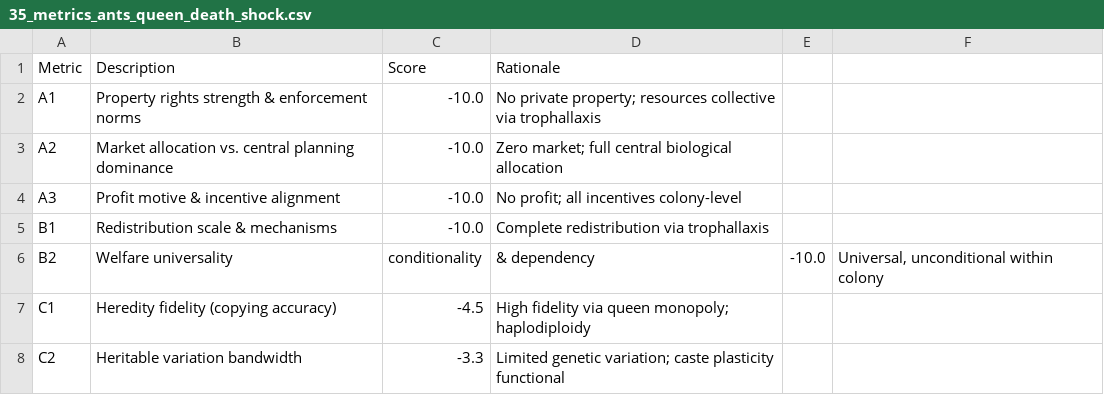
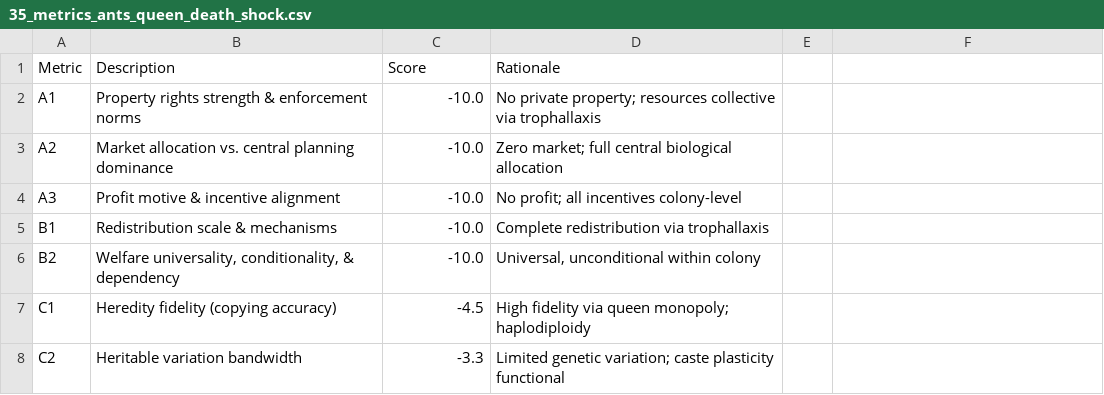
Before and after one commit to MementoMori15x6/15x6-sim, a CSV file: data/35_metrics_ants_queen_death_shock.csv, drawn as a sheet; only a part is shown; the diff names each change by its address in the sheet, - before the commit and + after, or states it on an @@ line.

Commit message:
Update 35_metrics_ants_queen_death_shock.csv

```diff
--- a/data/35_metrics_ants_queen_death_shock.csv
+++ b/data/35_metrics_ants_queen_death_shock.csv
-B6 (Description): Welfare universality
+B6 (Description): Welfare universality, conditionality, & dependency
-C6 (Score): conditionality
+C6 (Score): -10.0
-D6 (Rationale): & dependency
+D6 (Rationale): Universal, unconditional within colony
-E6: -10.0
+E6: (empty)
-F6: Universal, unconditional within colony
+F6: (empty)
```
